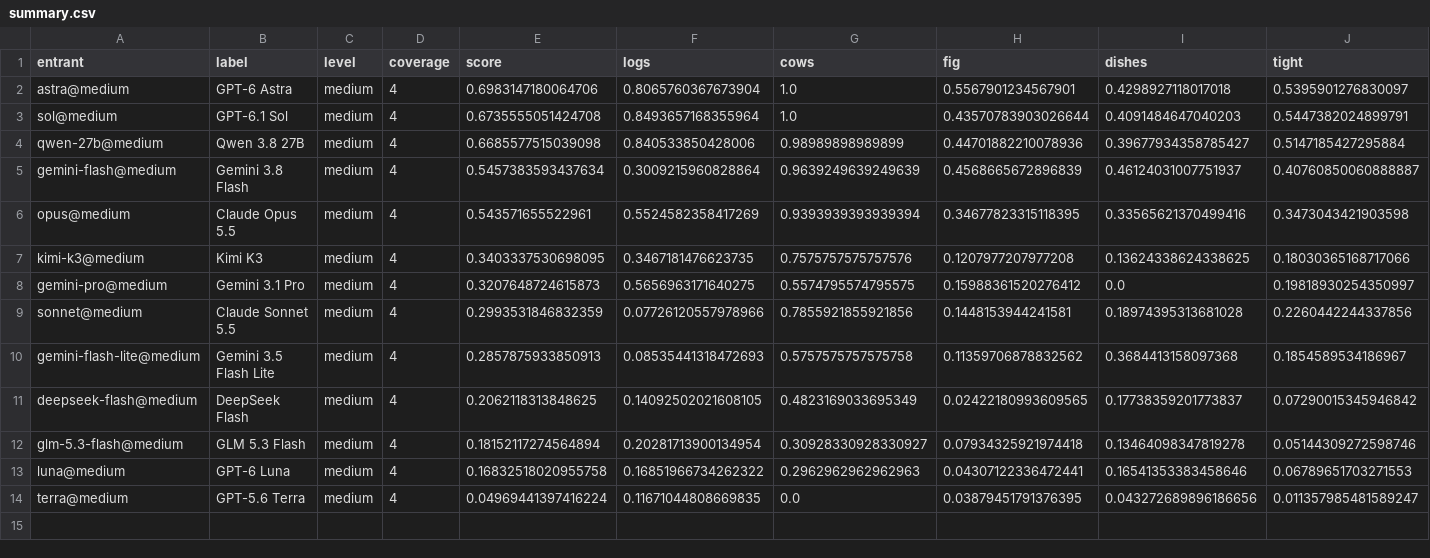
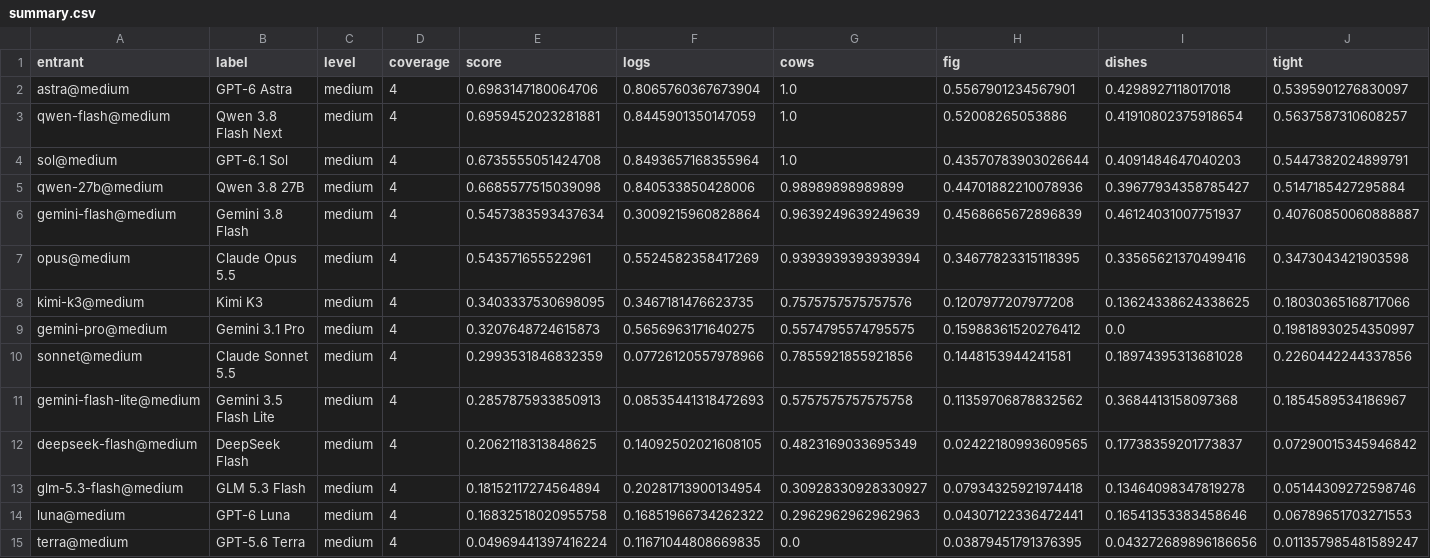
Before and after one commit to lillyguisnet/segbench, a CSV file: results/point-benchmark-v1hd-loc/summary.csv, drawn as a sheet; only a part is shown; rows hold the shown columns only; the diff names each change by its address in the sheet, - before the commit and + after, or states it on an @@ line.

```diff
--- a/results/point-benchmark-v1hd-loc/summary.csv
+++ b/results/point-benchmark-v1hd-loc/summary.csv
+row 3: qwen-flash@medium | Qwen 3.8 Flash Next | medium | 4 | 0.6959452023281881 | 0.8445901350147059 | 1.0 | 0.52008265053886 | 0.41910802375918654 | 0.5637587310608257
```
Also changed, not shown: results/point-benchmark-v1hd-loc/per-task.csv, 36 other files.
